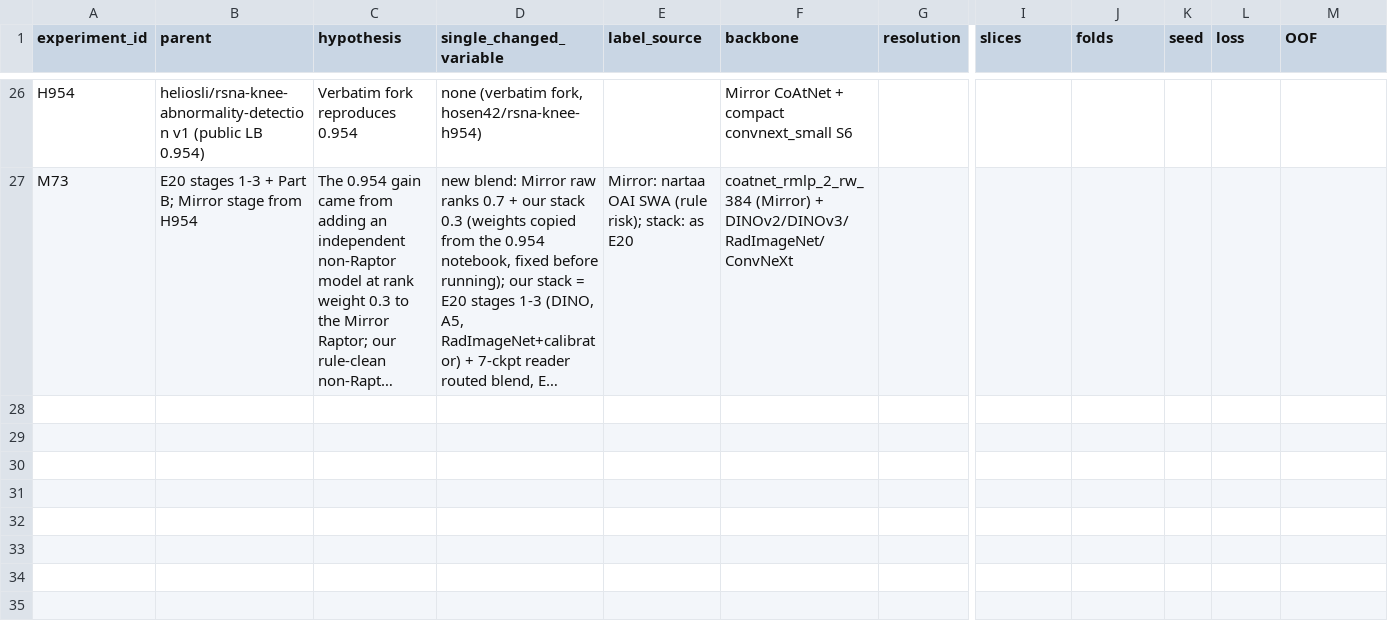
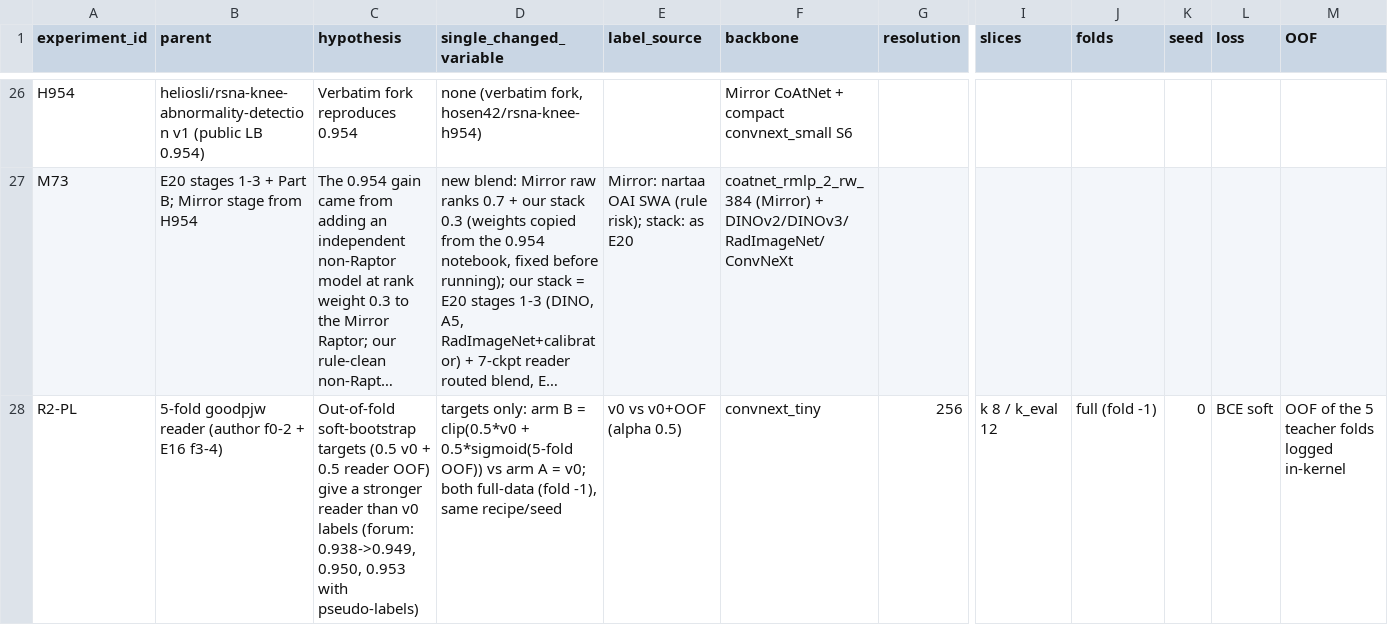
Before and after one commit to hamidhosen42/RSNA-Knee-Abnormality-Detection, a CSV file: audit/07_experiments.csv, drawn as a sheet; only a part is shown, gaps mark what is left out; long unchanged cells end in …; rows hold the shown columns only; the diff names each change by its address in the sheet, - before the commit and + after, or states it on an @@ line.

Commit message:
Add pseudo-labeling script and kernel metadata for RSNA knee project
- Implemented the `gpjwpseudo.py` script for training and inference with pseudo-labeling.
- Created a kernel metadata file for the new script, including dependencies and dataset sources.

```diff
--- a/audit/07_experiments.csv
+++ b/audit/07_experiments.csv
+row 28: R2-PL | 5-fold goodpjw reader (author f0-2 + E16 f3-4) | Out-of-fold soft-bootstrap targets (0.5 v0 + 0.5 reader OOF) give a stronger reader than v0 labels (forum: 0.938->0.949, 0.950, 0.953 with pseudo-labels) | targets only: arm B = clip(0.5*v0 + 0.5*sigmoid(5-fold OOF)) vs arm A = v0; both full-data (fold -1), same recipe/seed | v0 vs v0+OOF (alpha 0.5) | convnext_tiny | 256 | k 8 / k_eval 12 | full (fold -1) | 0 | BCE soft | OOF of the 5 teacher folds logged in-kernel
```
Also changed, not shown: 3 other files.
